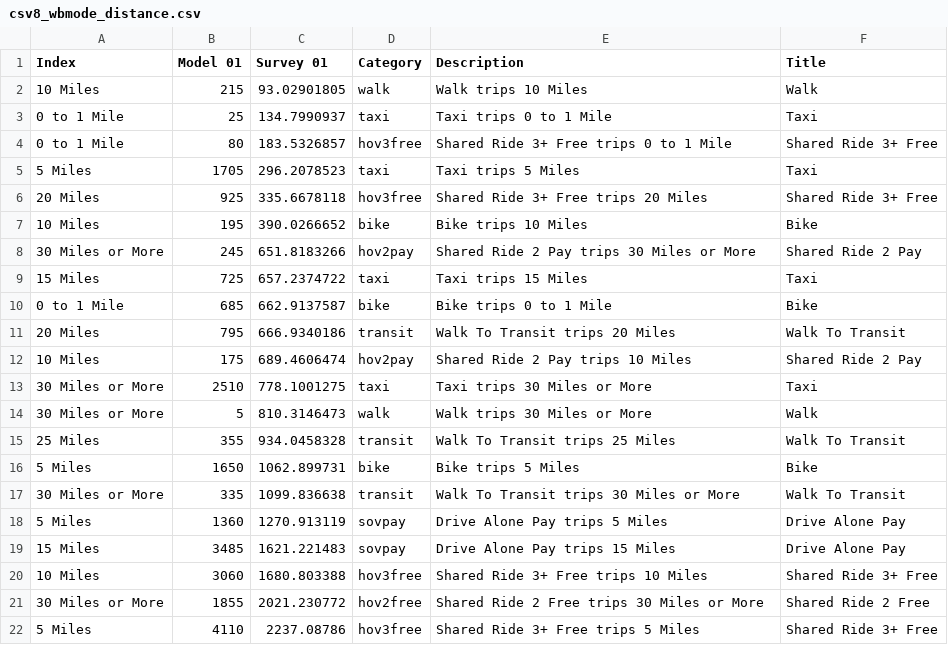
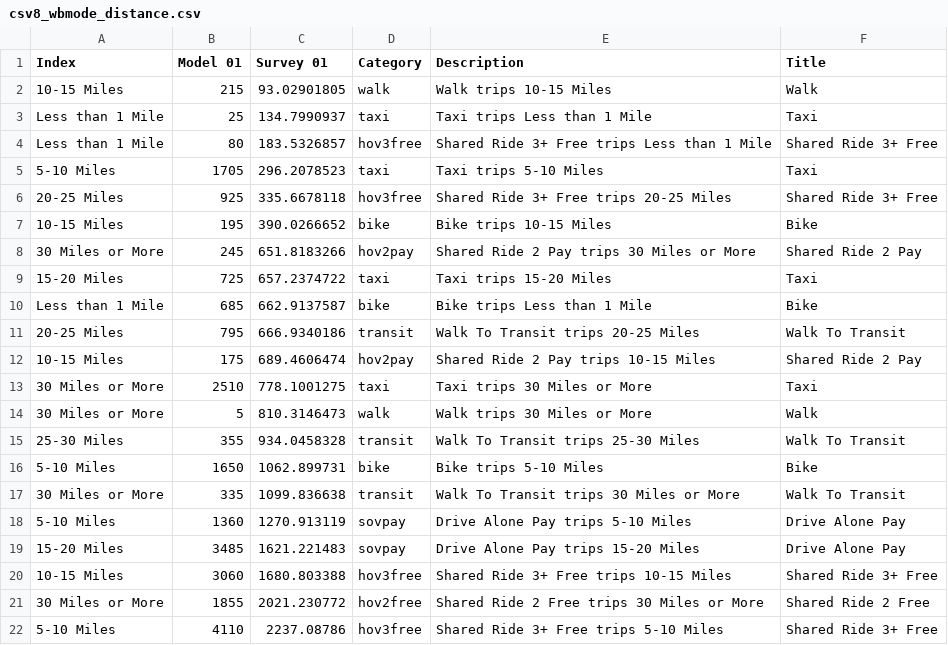
Before and after one commit to CMAP-REPOS/cmap_abm_report, a CSV file: data/csv8_wbmode_distance.csv, drawn as a sheet; only a part is shown; the diff covers the shown part only.

```diff
--- a/data/csv8_wbmode_distance.csv
+++ b/data/csv8_wbmode_distance.csv
@@ -1,22 +1,22 @@
 Index,Model 01,Survey 01,Category,Description,Title
-10 Miles,215,93.02901805,walk,Walk trips 10 Miles,Walk
-0 to 1 Mile,25,134.7990937,taxi,Taxi trips 0 to 1 Mile,Taxi
-0 to 1 Mile,80,183.5326857,hov3free,Shared Ride 3+ Free trips 0 to 1 Mile,Shared Ride 3+ Free
-5 Miles,1705,296.2078523,taxi,Taxi trips 5 Miles,Taxi
-20 Miles,925,335.6678118,hov3free,Shared Ride 3+ Free trips 20 Miles,Shared Ride 3+ Free
-10 Miles,195,390.0266652,bike,Bike trips 10 Miles,Bike
+10-15 Miles,215,93.02901805,walk,Walk trips 10-15 Miles,Walk
+Less than 1 Mile,25,134.7990937,taxi,Taxi trips Less than 1 Mile,Taxi
+Less than 1 Mile,80,183.5326857,hov3free,Shared Ride 3+ Free trips Less than 1 Mile,Shared Ride 3+ Free
+5-10 Miles,1705,296.2078523,taxi,Taxi trips 5-10 Miles,Taxi
+20-25 Miles,925,335.6678118,hov3free,Shared Ride 3+ Free trips 20-25 Miles,Shared Ride 3+ Free
+10-15 Miles,195,390.0266652,bike,Bike trips 10-15 Miles,Bike
 30 Miles or More,245,651.8183266,hov2pay,Shared Ride 2 Pay trips 30 Miles or More,Shared Ride 2 Pay
-15 Miles,725,657.2374722,taxi,Taxi trips 15 Miles,Taxi
-0 to 1 Mile,685,662.9137587,bike,Bike trips 0 to 1 Mile,Bike
-20 Miles,795,666.9340186,transit,Walk To Transit trips 20 Miles,Walk To Transit
-10 Miles,175,689.4606474,hov2pay,Shared Ride 2 Pay trips 10 Miles,Shared Ride 2 Pay
+15-20 Miles,725,657.2374722,taxi,Taxi trips 15-20 Miles,Taxi
+Less than 1 Mile,685,662.9137587,bike,Bike trips Less than 1 Mile,Bike
+20-25 Miles,795,666.9340186,transit,Walk To Transit trips 20-25 Miles,Walk To Transit
+10-15 Miles,175,689.4606474,hov2pay,Shared Ride 2 Pay trips 10-15 Miles,Shared Ride 2 Pay
 30 Miles or More,2510,778.1001275,taxi,Taxi trips 30 Miles or More,Taxi
 30 Miles or More,5,810.3146473,walk,Walk trips 30 Miles or More,Walk
-25 Miles,355,934.0458328,transit,Walk To Transit trips 25 Miles,Walk To Transit
-5 Miles,1650,1062.899731,bike,Bike trips 5 Miles,Bike
+25-30 Miles,355,934.0458328,transit,Walk To Transit trips 25-30 Miles,Walk To Transit
+5-10 Miles,1650,1062.899731,bike,Bike trips 5-10 Miles,Bike
 30 Miles or More,335,1099.836638,transit,Walk To Transit trips 30 Miles or More,Walk To Transit
-5 Miles,1360,1270.913119,sovpay,Drive Alone Pay trips 5 Miles,Drive Alone Pay
-15 Miles,3485,1621.221483,sovpay,Drive Alone Pay trips 15 Miles,Drive Alone Pay
-10 Miles,3060,1680.803388,hov3free,Shared Ride 3+ Free trips 10 Miles,Shared Ride 3+ Free
+5-10 Miles,1360,1270.913119,sovpay,Drive Alone Pay trips 5-10 Miles,Drive Alone Pay
+15-20 Miles,3485,1621.221483,sovpay,Drive Alone Pay trips 15-20 Miles,Drive Alone Pay
+10-15 Miles,3060,1680.803388,hov3free,Shared Ride 3+ Free trips 10-15 Miles,Shared Ride 3+ Free
 30 Miles or More,1855,2021.230772,hov2free,Shared Ride 2 Free trips 30 Miles or More,Shared Ride 2 Free
-5 Miles,4110,2237.08786,hov3free,Shared Ride 3+ Free trips 5 Miles,Shared Ride 3+ Free
+5-10 Miles,4110,2237.08786,hov3free,Shared Ride 3+ Free trips 5-10 Miles,Shared Ride 3+ Free
```
Also changed, not shown: 102 edited cells elsewhere in this file, data/csv19_transit_distance.csv, data/csv4_chord.csv, 7 other files.
